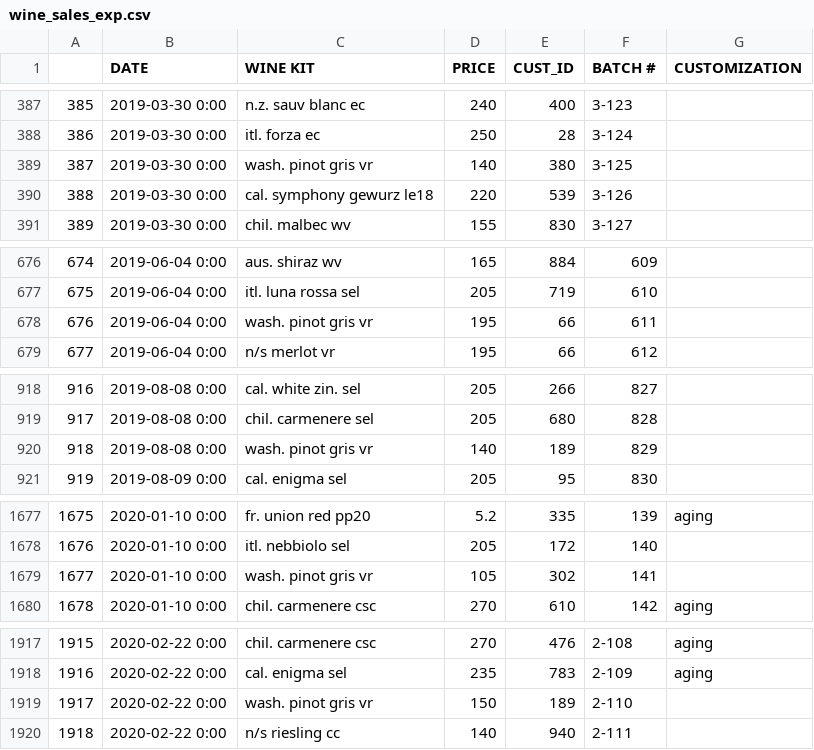
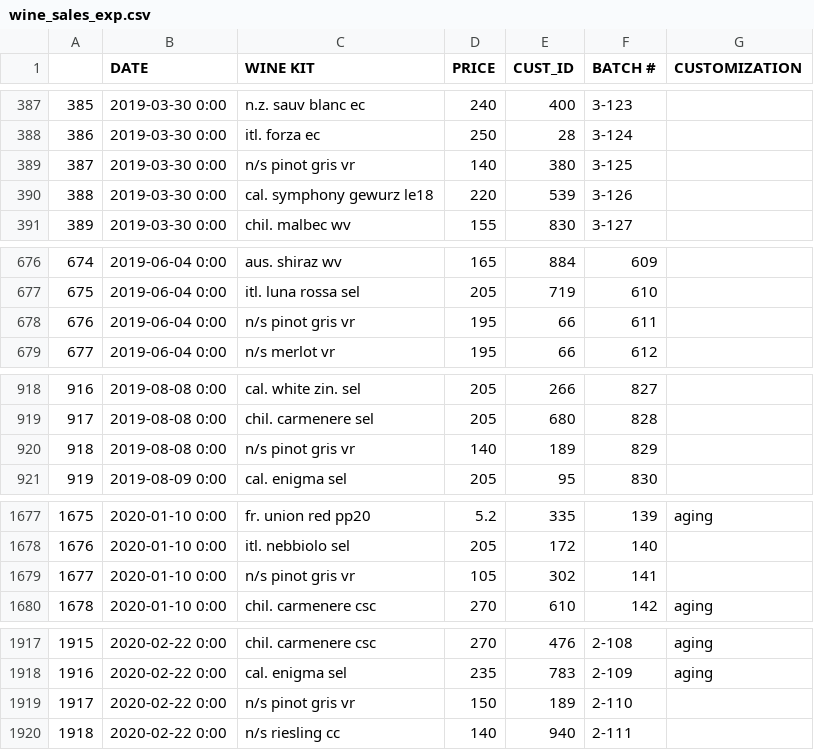
Before and after one commit to pjlcharlton/wine_sales_analysis, a CSV file: wine_sales_exp.csv, drawn as a sheet; only a part is shown, gaps mark what is left out.

Commit message:
VR Pinot Gris origin -> not specified

```diff
--- a/wine_sales_exp.csv
+++ b/wine_sales_exp.csv
@@ -388,3 +388,3 @@
 386,2019-03-30 0:00,itl. forza ec,250,28,3-124,
-387,2019-03-30 0:00,wash. pinot gris vr,140,380,3-125,
+387,2019-03-30 0:00,n/s pinot gris vr,140,380,3-125,
 388,2019-03-30 0:00,cal. symphony gewurz le18,220,539,3-126,
@@ -677,3 +677,3 @@
 675,2019-06-04 0:00,itl. luna rossa sel,205,719,610,
-676,2019-06-04 0:00,wash. pinot gris vr,195,66,611,
+676,2019-06-04 0:00,n/s pinot gris vr,195,66,611,
 677,2019-06-04 0:00,n/s merlot vr,195,66,612,
@@ -919,3 +919,3 @@
 917,2019-08-08 0:00,chil. carmenere sel,205,680,828,
-918,2019-08-08 0:00,wash. pinot gris vr,140,189,829,
+918,2019-08-08 0:00,n/s pinot gris vr,140,189,829,
 919,2019-08-09 0:00,cal. enigma sel,205,95,830,
@@ -1678,3 +1678,3 @@
 1676,2020-01-10 0:00,itl. nebbiolo sel,205,172,140,
-1677,2020-01-10 0:00,wash. pinot gris vr,105,302,141,
+1677,2020-01-10 0:00,n/s pinot gris vr,105,302,141,
 1678,2020-01-10 0:00,chil. carmenere csc,270,610,142, aging
@@ -1918,3 +1918,3 @@
 1916,2020-02-22 0:00,cal. enigma sel,235,783,2-109, aging
-1917,2020-02-22 0:00,wash. pinot gris vr,150,189,2-110,
+1917,2020-02-22 0:00,n/s pinot gris vr,150,189,2-110,
 1918,2020-02-22 0:00,n/s riesling cc,140,940,2-111,
```
